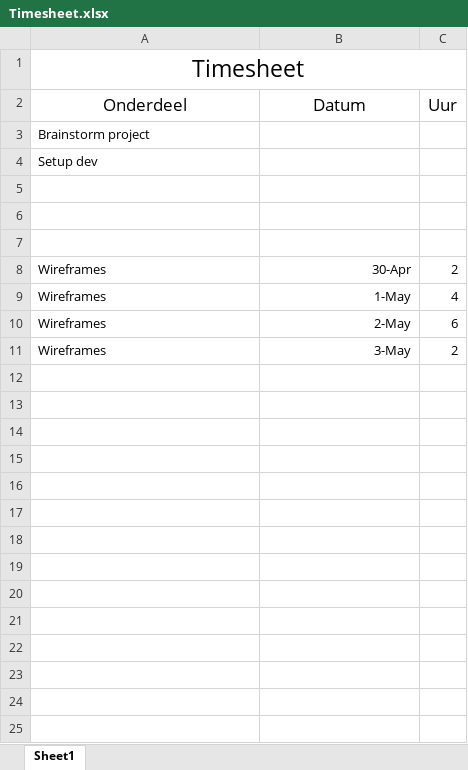
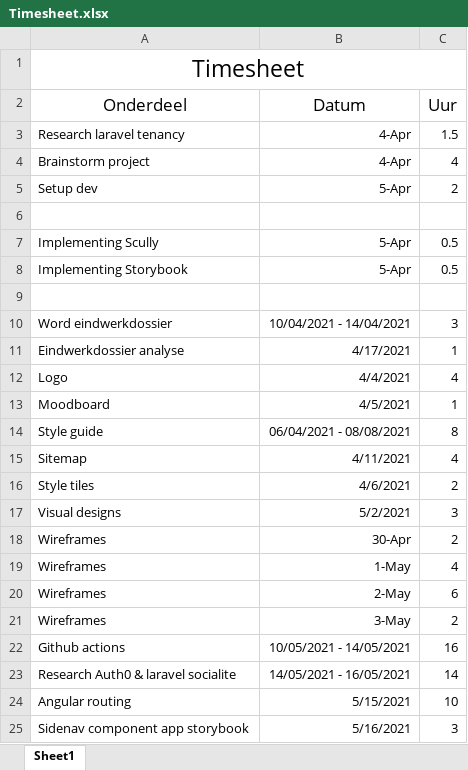
Before and after one commit to ThibautDeMaerteleire/minifootball_app, an Excel workbook: assets/Timesheet.xlsx, sheet Sheet1, drawn as a sheet; values as stored, in another font and other column widths than the file's, no borders; addresses are those after the commit; the diff names each change by its address in the sheet, - before the commit and + after, or states it on an @@ line.

```diff
--- a/assets/Timesheet.xlsx (sheet Sheet1)
+++ b/assets/Timesheet.xlsx (sheet Sheet1)
+row 3: Research laravel tenancy | 4-Apr | 1.5
-B4 (Datum): (empty)
+B4 (Datum): 4-Apr
-C4 (Uur): (empty)
+C4 (Uur): 4
-B5 (Datum): (empty)
+B5 (Datum): 5-Apr
-C5 (Uur): (empty)
+C5 (Uur): 2
+row 7: Implementing Scully | 5-Apr | 0.5
+row 8: Implementing Storybook | 5-Apr | 0.5
-row 10: (empty)
+row 10: Word eindwerkdossier | 10/04/2021 - 14/04/2021 | 3
+row 11: Eindwerkdossier analyse | 4/17/2021 | 1
+row 12: Logo | 4/4/2021 | 4
+row 13: Moodboard | 4/5/2021 | 1
+row 14: Style guide | 06/04/2021 - 08/08/2021 | 8
+row 15: Sitemap | 4/11/2021 | 4
+row 16: Style tiles | 4/6/2021 | 2
+row 17: Visual designs | 5/2/2021 | 3
+row 22: Github actions | 10/05/2021 - 14/05/2021 | 16
+row 23: Research Auth0 & laravel socialite | 14/05/2021 - 16/05/2021 | 14
+row 24: Angular routing | 5/15/2021 | 10
+row 25: Sidenav component app storybook | 5/16/2021 | 3
```
Also changed, not shown: 3 other files.
